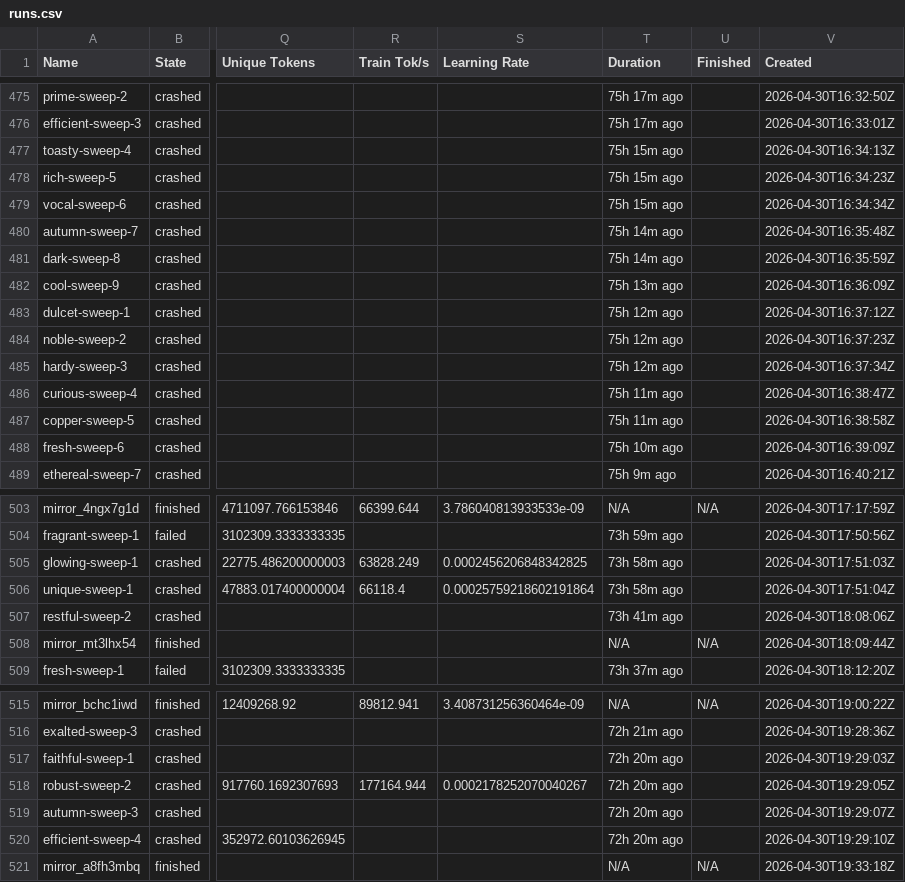
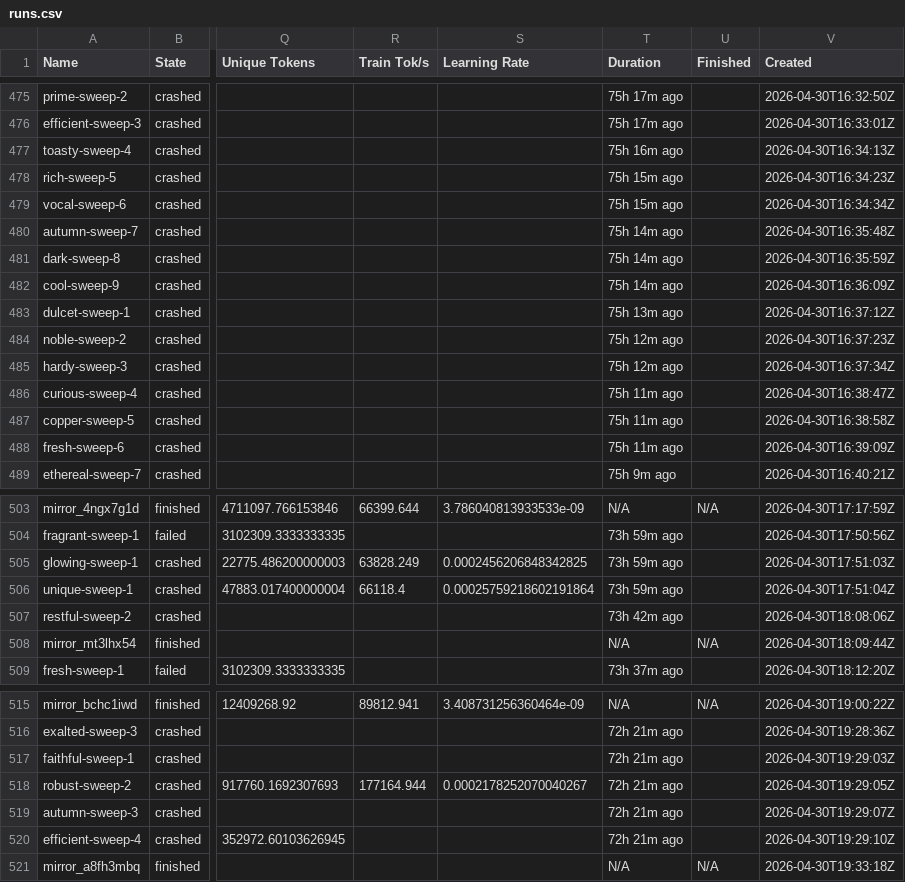
Before and after one commit to JessChud/hernandez-dashboard, a CSV file: runs.csv, drawn as a sheet; only a part is shown, gaps mark what is left out; the diff covers the shown part only; the diff names each change by its address in the sheet, - before the commit and + after, or states it on an @@ line.

```diff
--- a/runs.csv
+++ b/runs.csv
-T477 (Duration): 75h 15m ago
+T477 (Duration): 75h 16m ago
-T482 (Duration): 75h 13m ago
+T482 (Duration): 75h 14m ago
-T483 (Duration): 75h 12m ago
+T483 (Duration): 75h 13m ago
-T488 (Duration): 75h 10m ago
+T488 (Duration): 75h 11m ago
-T505:T506 (Duration): 73h 58m ago
+T505:T506 (Duration): 73h 59m ago
-T507 (Duration): 73h 41m ago
+T507 (Duration): 73h 42m ago
-T517:T520 (Duration): 72h 20m ago
+T517:T520 (Duration): 72h 21m ago
```
Also changed, not shown: 74 edited cells elsewhere in this file, 1 other file.
